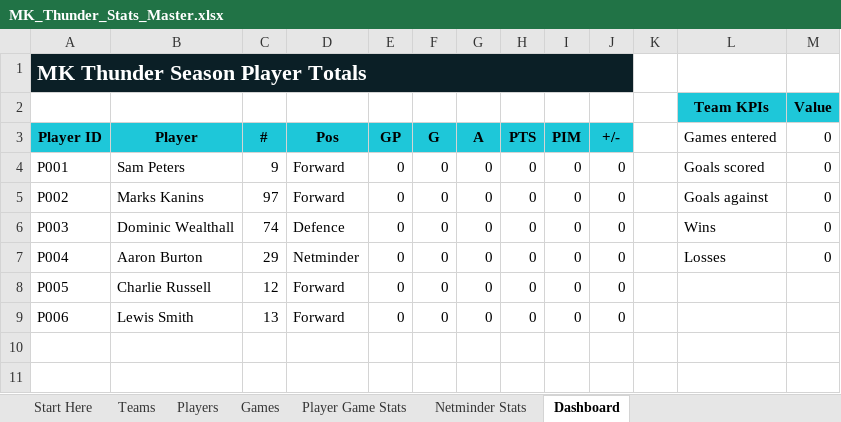
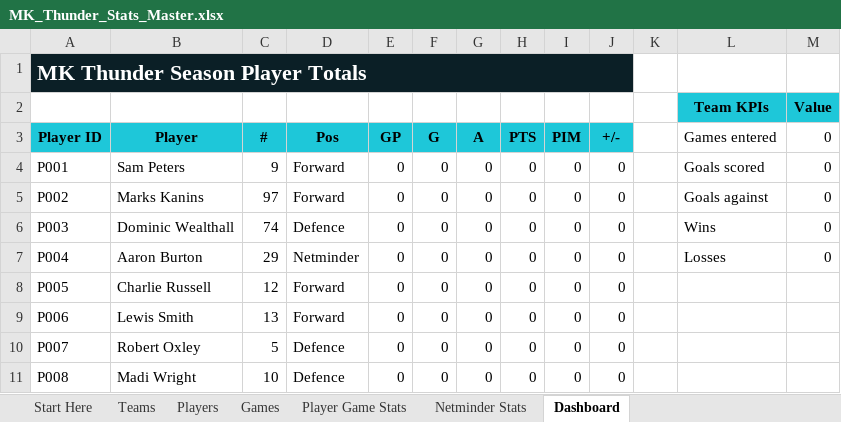
Before and after one commit to Howardmoon76/mk-thunder-stats-v2, an Excel workbook: MK_Thunder_Stats_Master.xlsx, sheet Dashboard, drawn as a sheet; values as stored, in another font and other column widths than the file's, no borders; the diff names each change by its address in the sheet, - before the commit and + after, or states it on an @@ line.

```diff
--- a/MK_Thunder_Stats_Master.xlsx (sheet Dashboard)
+++ b/MK_Thunder_Stats_Master.xlsx (sheet Dashboard)
+row 10: P007 | Robert Oxley | 5 | Defence | 0 | 0 | 0 | 0 | 0 | 0
+row 11: P008 | Madi Wright | 10 | Defence | 0 | 0 | 0 | 0 | 0 | 0
```
Also changed, not shown: sheet Players, 2 other files.
